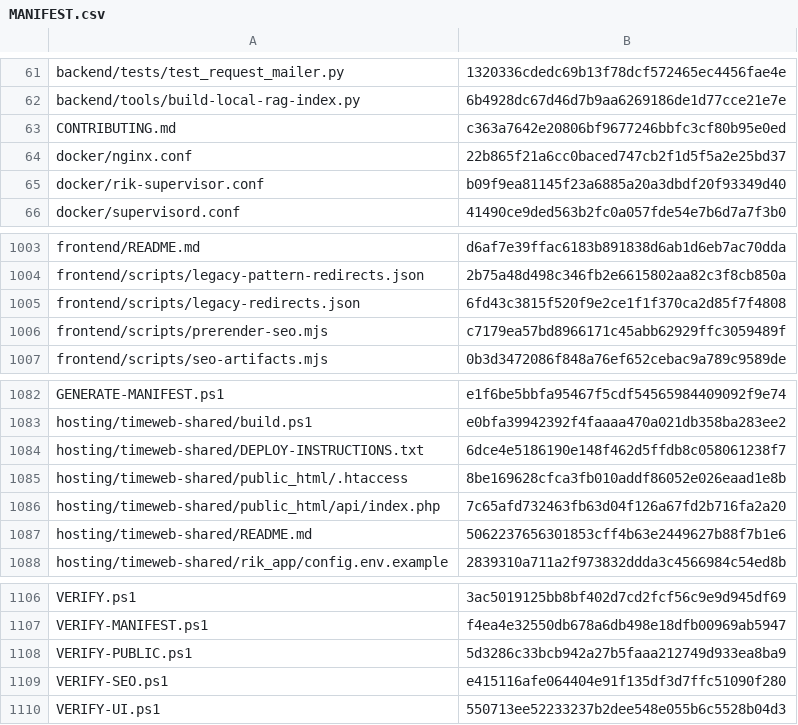
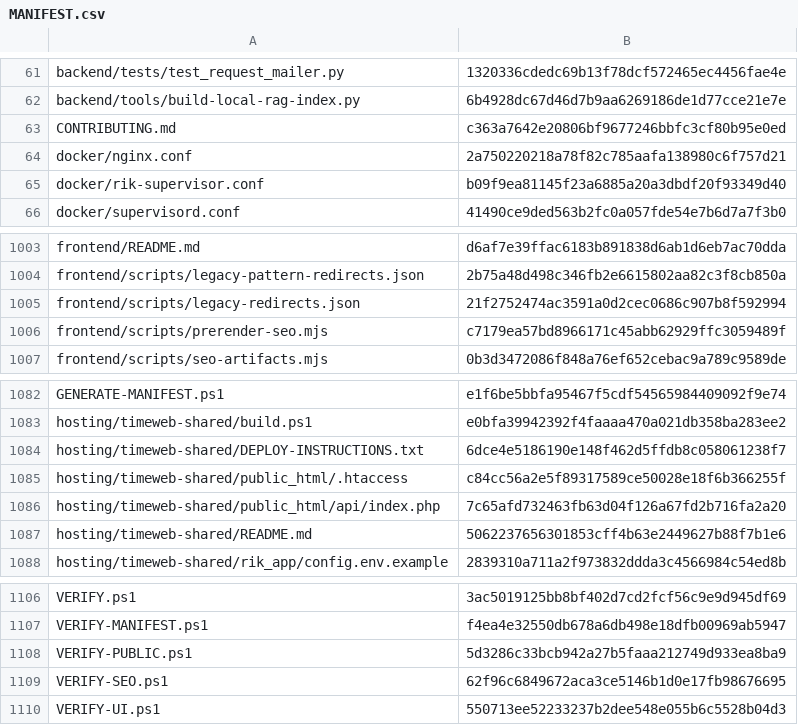
Before and after one commit to vstoilsky-svg/rik-site, a CSV file: MANIFEST.csv, drawn as a sheet; only a part is shown, gaps mark what is left out.

```diff
--- a/MANIFEST.csv
+++ b/MANIFEST.csv
@@ -63,3 +63,3 @@
 "CONTRIBUTING.md","c363a7642e20806bf9677246bbfc3cf80b95e0ed"
-"docker/nginx.conf","22b865f21a6cc0baced747cb2f1d5f5a2e25bd37"
+"docker/nginx.conf","2a750220218a78f82c785aafa138980c6f757d21"
 "docker/rik-supervisor.conf","b09f9ea81145f23a6885a20a3dbdf20f93349d40"
@@ -1004,3 +1004,3 @@
 "frontend/scripts/legacy-pattern-redirects.json","2b75a48d498c346fb2e6615802aa82c3f8cb850a"
-"frontend/scripts/legacy-redirects.json","6fd43c3815f520f9e2ce1f1f370ca2d85f7f4808"
+"frontend/scripts/legacy-redirects.json","21f2752474ac3591a0d2cec0686c907b8f592994"
 "frontend/scripts/prerender-seo.mjs","c7179ea57bd8966171c45abb62929ffc3059489f"
@@ -1084,3 +1084,3 @@
 "hosting/timeweb-shared/DEPLOY-INSTRUCTIONS.txt","6dce4e5186190e148f462d5ffdb8c058061238f7"
-"hosting/timeweb-shared/public_html/.htaccess","8be169628cfca3fb010addf86052e026eaad1e8b"
+"hosting/timeweb-shared/public_html/.htaccess","c84cc56a2e5f89317589ce50028e18f6b366255f"
 "hosting/timeweb-shared/public_html/api/index.php","7c65afd732463fb63d04f126a67fd2b716fa2a20"
@@ -1108,3 +1108,3 @@
 "VERIFY-PUBLIC.ps1","5d3286c33bcb942a27b5faaa212749d933ea8ba9"
-"VERIFY-SEO.ps1","e415116afe064404e91f135df3d7ffc51090f280"
+"VERIFY-SEO.ps1","62f96c6849672aca3ce5146b1d0e17fb98676695"
 "VERIFY-UI.ps1","550713ee52233237b2dee548e055b6c5528b04d3"
```
Also changed, not shown: 4 other files.
